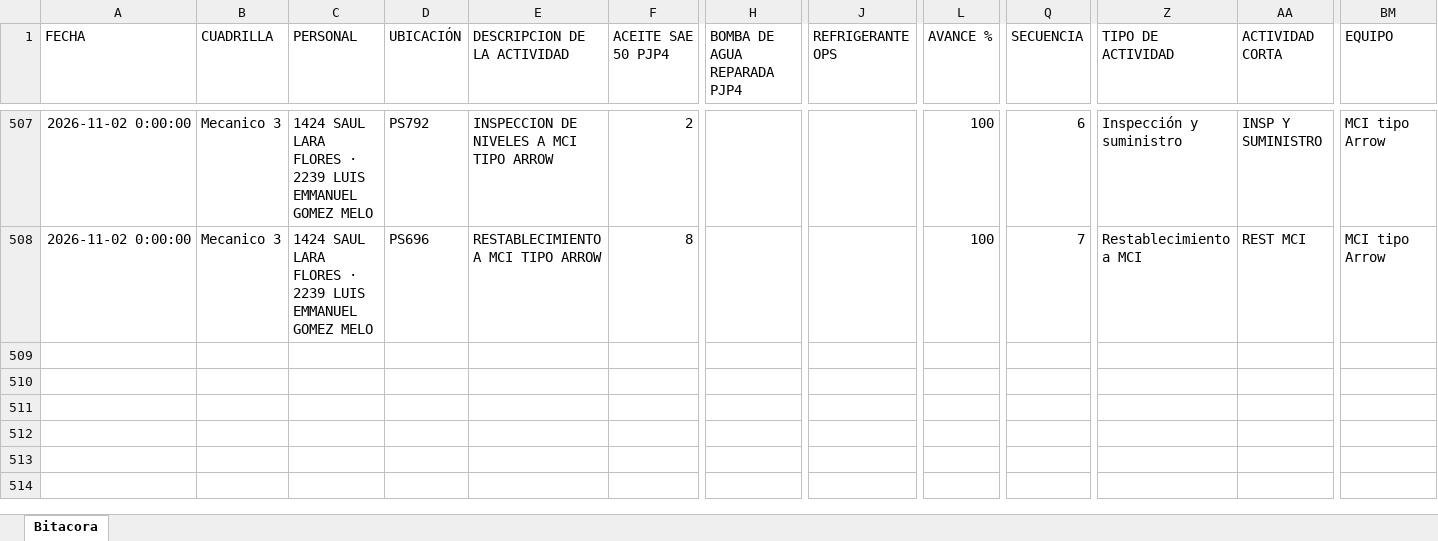
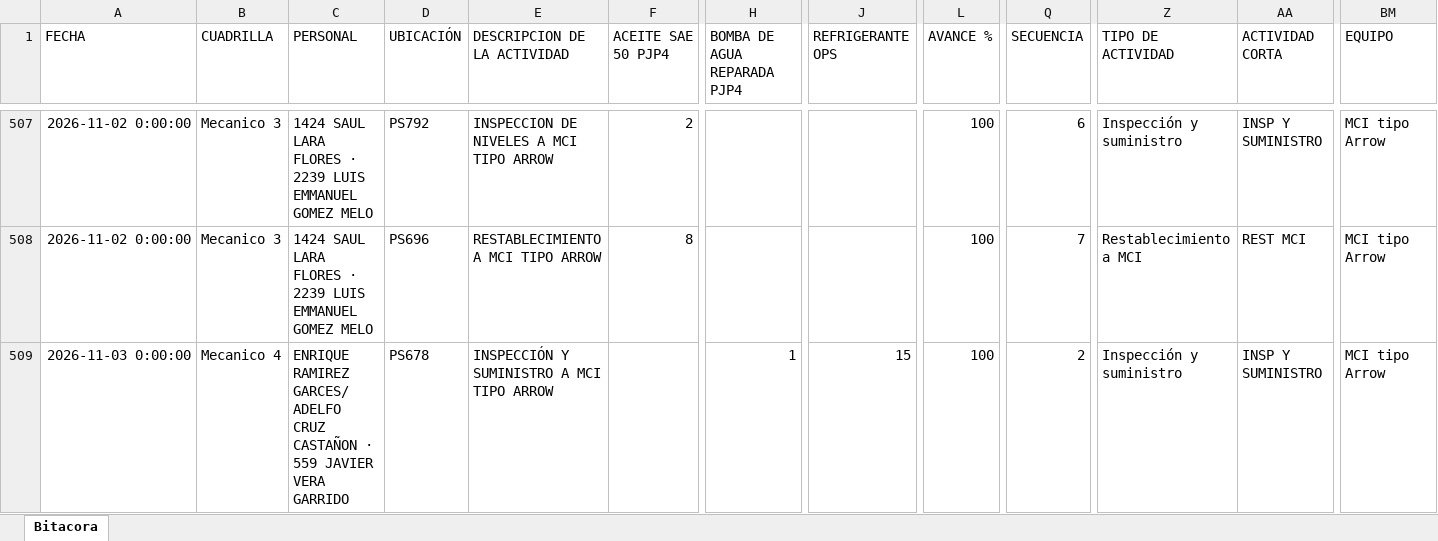
Before and after one commit to Hectorisaac-cloud/soledad-app, an Excel workbook: database/bitacora_operativa_soledad.xlsx, sheet Bitacora, drawn as a sheet; only a part is shown, gaps mark what is left out; values as stored, in another font and other column widths than the file's, no borders; rows hold the shown columns only; the diff names each change by its address in the sheet, - before the commit and + after, or states it on an @@ line.

Commit message:
Respaldo operativo Soledad
Registro de actividad en bitácora. Registros: 508.

```diff
--- a/database/bitacora_operativa_soledad.xlsx (sheet Bitacora)
+++ b/database/bitacora_operativa_soledad.xlsx (sheet Bitacora)
+row 509: 2026-11-03 0:00:00 | Mecanico 4 | ENRIQUE RAMIREZ GARCES/ ADELFO CRUZ CASTAÑON · 559 JAVIER VERA GARRIDO | PS678 | INSPECCIÓN Y SUMINISTRO A MCI TIPO ARROW |  | 1 | 15 | 100 | 2 | Inspección y suministro | INSP Y SUMINISTRO | MCI tipo Arrow
```
Also changed, not shown: 1 other file.
